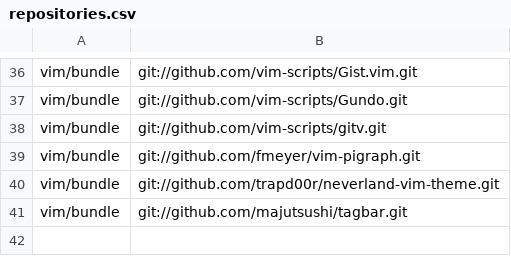
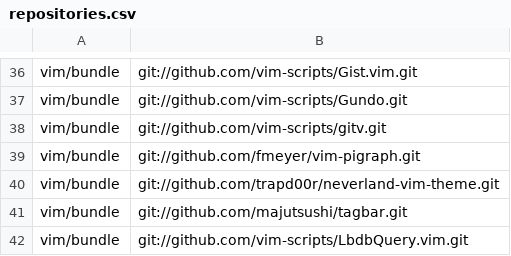
Before and after one commit to mkomitee/dotfiles, a CSV file: repositories.csv, drawn as a sheet; only a part is shown, gaps mark what is left out.

Commit message:
lbdb for mail messages

```diff
--- a/repositories.csv
+++ b/repositories.csv
@@ -41 +41,2 @@ vim/bundle,git://github.com/trapd00r/neverland-vim-theme.git
 vim/bundle,git://github.com/majutsushi/tagbar.git
+vim/bundle,git://github.com/vim-scripts/LbdbQuery.vim.git
```
